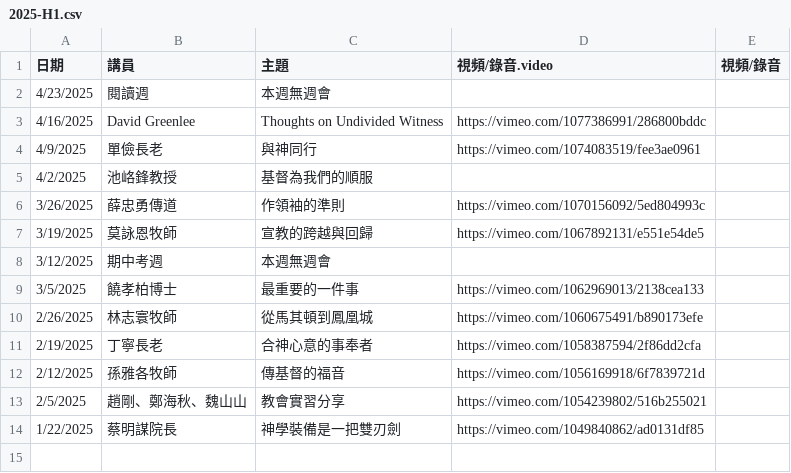
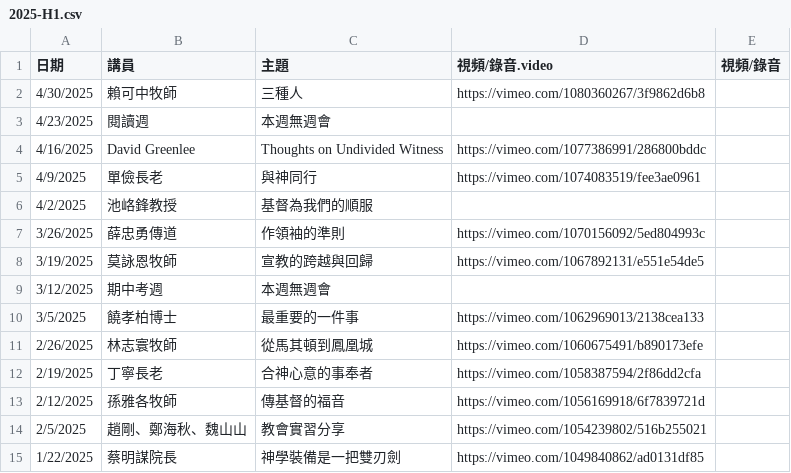
Before and after one commit to cwts-edu/cwts-web, a CSV file: src/data/csv/assembly/2025-H1.csv, drawn as a sheet; the diff names each change by its address in the sheet, - before the commit and + after, or states it on an @@ line.

Commit message:
Update Assembly video 4-30-2025

```diff
--- a/src/data/csv/assembly/2025-H1.csv
+++ b/src/data/csv/assembly/2025-H1.csv
+row 2: 4/30/2025 | 賴可中牧師 | 三種人 | https://vimeo.com/1080360267/3f9862d6b8
```
Also changed, not shown: 1 other file.
